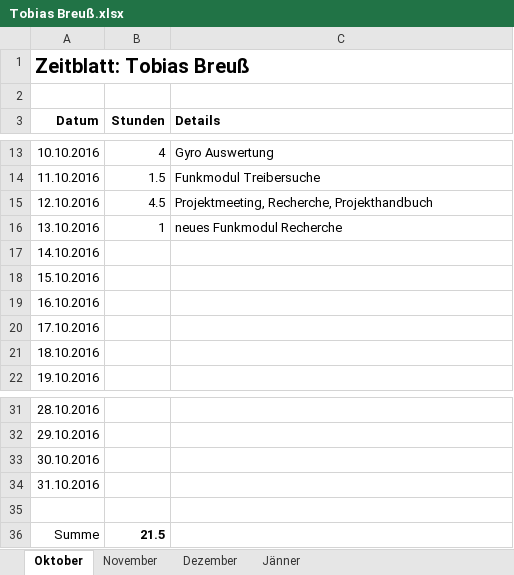
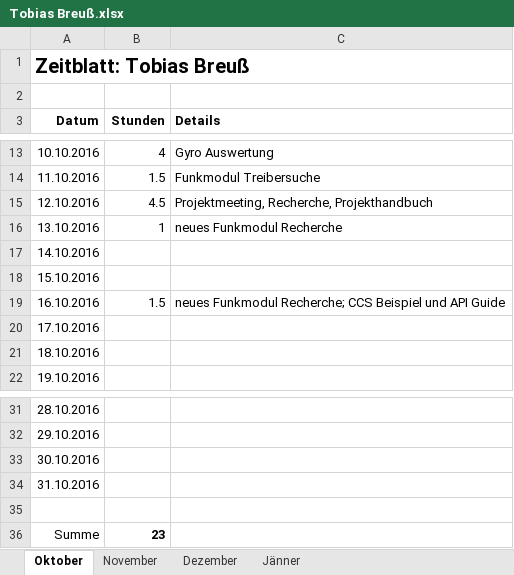
Before and after one commit to ChangeTheCode/AlienHacky, an Excel workbook: Zeitblätter/Tobias Breuß.xlsx, sheet Oktober, drawn as a sheet; only a part is shown, gaps mark what is left out; values as stored, in another font and other column widths than the file's, no borders; the diff names each change by its address in the sheet, - before the commit and + after, or states it on an @@ line.

Commit message:
neues Board beispiel; Remo-Ti API;

```diff
--- a/Zeitblätter/Tobias Breuß.xlsx (sheet Oktober)
+++ b/Zeitblätter/Tobias Breuß.xlsx (sheet Oktober)
-B19 (Stunden): (empty)
+B19 (Stunden): 1.5
-C19 (Details): (empty)
+C19 (Details): neues Funkmodul Recherche; CCS Beispiel und API Guide
-B36 (Stunden): 21.5
+B36 (Stunden): 23
```
Also changed, not shown: 24 other files.
